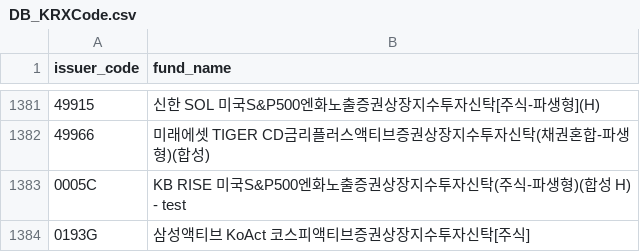
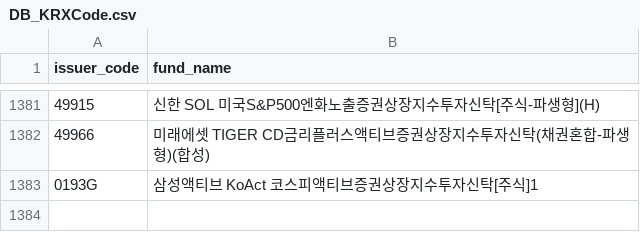
Before and after one commit to sungin-etf/NewETFKR, a CSV file: DB_KRXCode.csv, drawn as a sheet; only a part is shown, gaps mark what is left out.

Commit message:
Update DB_KRXCode.csv

```diff
--- a/DB_KRXCode.csv
+++ b/DB_KRXCode.csv
@@ -1382,3 +1382,2 @@ issuer_code,fund_name
 49966,미래에셋 TIGER CD금리플러스액티브증권상장지수투자신탁(채권혼합-파생형)(합성)
-0005C,KB RISE 미국S&P500엔화노출증권상장지수투자신탁(주식-파생형)(합성 H) - test
-0193G,삼성액티브 KoAct 코스피액티브증권상장지수투자신탁[주식]
+0193G,삼성액티브 KoAct 코스피액티브증권상장지수투자신탁[주식]1
```
